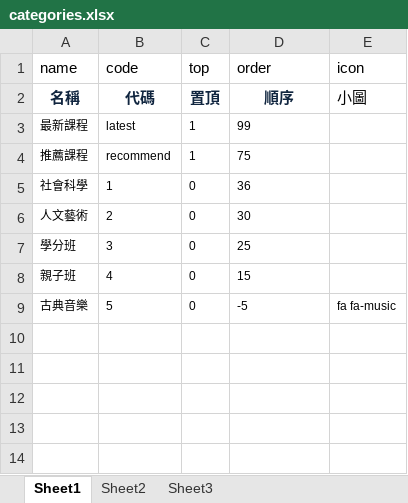
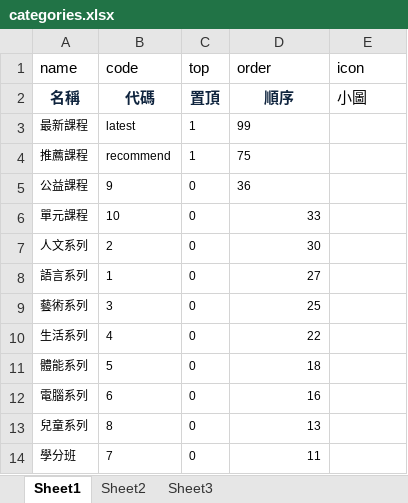
Before and after one commit to stephengunter/tsc-v1, an Excel workbook: storage/import/categories.xlsx, sheet Sheet1, drawn as a sheet; values as stored, in another font and other column widths than the file's, no borders; charts and pictures not drawn; removed rows and columns are numbered as before the commit, all else as after; the diff names each change by its address in the sheet, - before the commit and + after, or states it on an @@ line.

```diff
--- a/storage/import/categories.xlsx (sheet Sheet1)
+++ b/storage/import/categories.xlsx (sheet Sheet1)
-A5 (name): 社會科學
+A5 (name): 公益課程
-B5 (code): 1
+B5 (code): 9
+row 6: 單元課程 | 10 | 0 | 33
-A7 (name): 人文藝術
+A7 (name): 人文系列
-D7 alignment: left
+D7 alignment: right
+row 8: 語言系列 | 1 | 0 | 27
+row 9: 藝術系列 | 3 | 0 | 25
+row 10: 生活系列 | 4 | 0 | 22
+row 11: 體能系列 | 5 | 0 | 18
+row 12: 電腦系列 | 6 | 0 | 16
+row 13: 兒童系列 | 8 | 0 | 13
-B14 (code): 3
+B14 (code): 7
-D14 (order): 25
+D14 (order): 11
-row 8: 親子班 | 4 | 0 | 15
-row 9: 古典音樂 | 5 | 0 | -5 | fa fa-music
```
Also changed, not shown: charts or pictures, storage/import/course-infoes.xlsx, storage/import/courses.xlsx, 26 other files.
